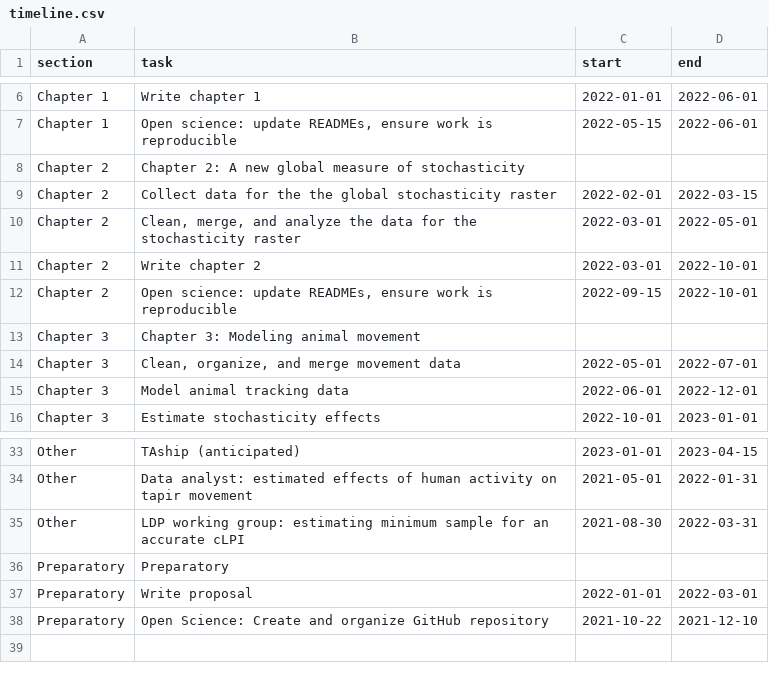
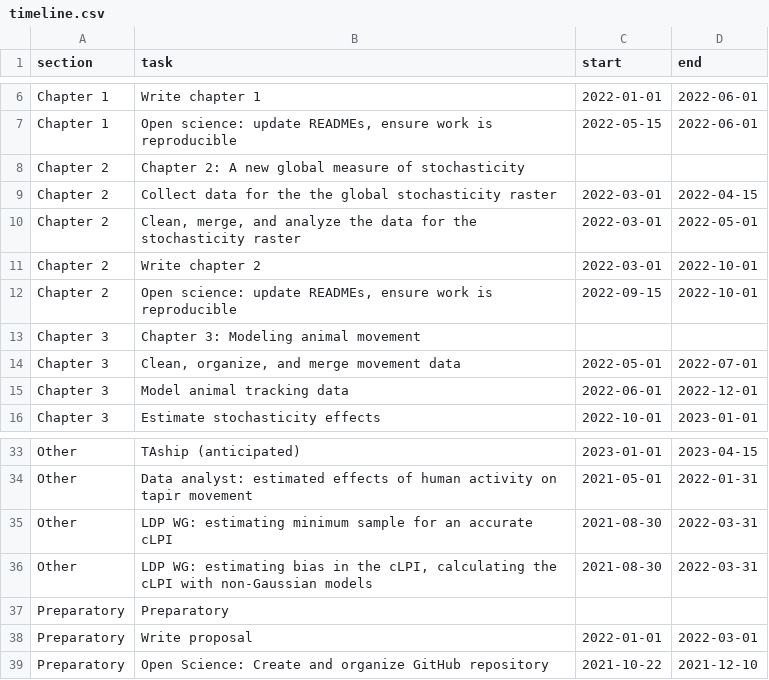
Before and after one commit to StefanoMezzini/hr-environ-stoch-phd, a CSV file: writing/thesis/timeline.csv, drawn as a sheet; only a part is shown, gaps mark what is left out.

Commit message:
added more detail to working groups

```diff
--- a/writing/thesis/timeline.csv
+++ b/writing/thesis/timeline.csv
@@ -8,3 +8,3 @@ Chapter 1,"Open science: update READMEs, ensure work is reproducible",2022-05-15
 Chapter 2,Chapter 2: A new global measure of stochasticity,,
-Chapter 2,Collect data for the the global stochasticity raster,2022-02-01,2022-03-15
+Chapter 2,Collect data for the the global stochasticity raster,2022-03-01,2022-04-15
 Chapter 2,"Clean, merge, and analyze the data for the stochasticity raster",2022-03-01,2022-05-01
@@ -34,3 +34,4 @@ Other,TAship (anticipated),2023-01-01,2023-04-15
 Other,Data analyst: estimated effects of human activity on tapir movement,2021-05-01,2022-01-31
-Other,LDP working group: estimating minimum sample for an accurate cLPI,2021-08-30,2022-03-31
+Other,LDP WG: estimating minimum sample for an accurate cLPI,2021-08-30,2022-03-31
+Other,"LDP WG: estimating bias in the cLPI, calculating the cLPI with non-Gaussian models",2021-08-30,2022-03-31
 Preparatory,Preparatory,,
```
